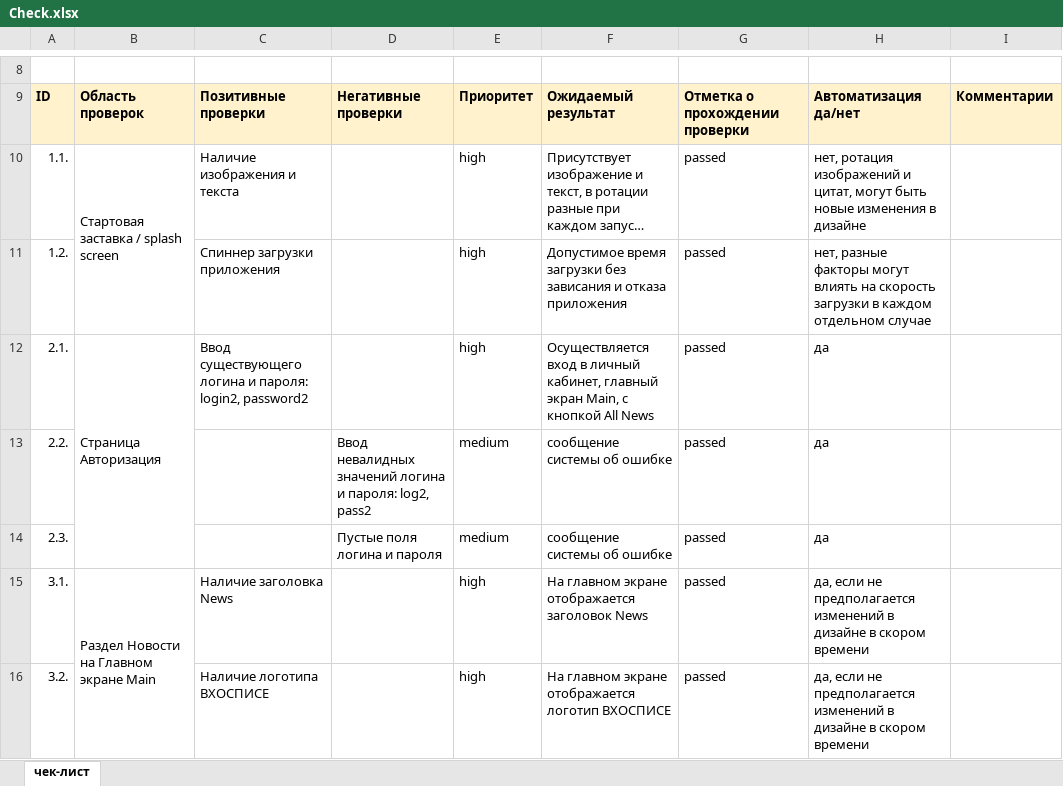
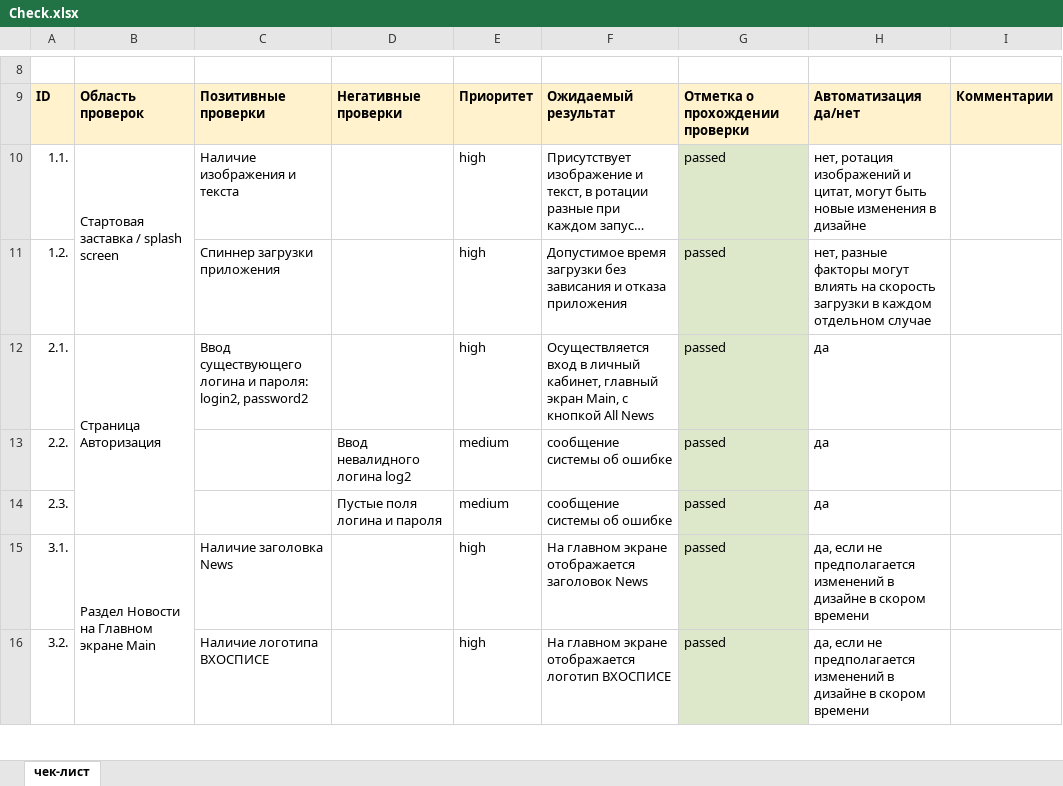
Before and after one commit to MarniaTu/MobileHospice, an Excel workbook: Check.xlsx, sheet чек-лист, drawn as a sheet; only a part is shown, gaps mark what is left out; long unchanged cells end in …; values as stored, in another font and other column widths than the file's, no borders; the diff covers the shown part only; the diff names each change by its address in the sheet, - before the commit and + after, or states it on an @@ line.

```diff
--- a/Check.xlsx (sheet чек-лист)
+++ b/Check.xlsx (sheet чек-лист)
-G10:G16 fill: none
+G10:G16 fill: #DDE8CB
-D13: Ввод невалидных значений логина и пароля: log2, pass2
+D13: Ввод невалидного логина log2
```
Also changed, not shown: 1 removed row, 28 edited cells and cell formats elsewhere in this sheet, 1 other file.
